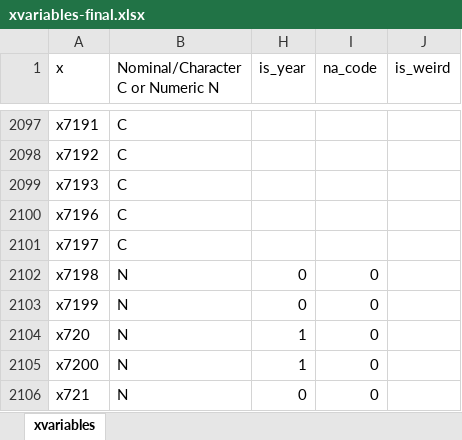
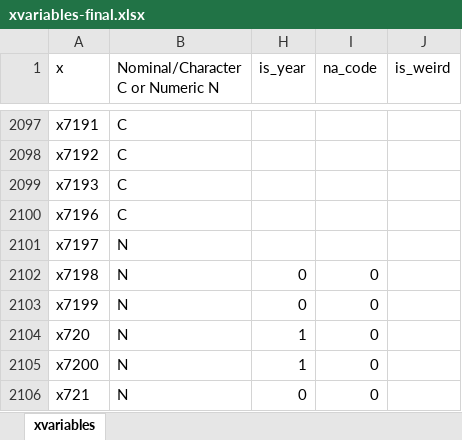
Before and after one commit to TavoloPerUno/scf_impute, an Excel workbook: data/xvariables-final.xlsx, sheet xvariables, drawn as a sheet; only a part is shown, gaps mark what is left out; values as stored, in another font and other column widths than the file's, no borders; the diff covers the shown part only; the diff names each change by its address in the sheet, - before the commit and + after, or states it on an @@ line.

```diff
--- a/data/xvariables-final.xlsx (sheet xvariables)
+++ b/data/xvariables-final.xlsx (sheet xvariables)
-B2101 (Nominal/Character C or Numeric N): C
+B2101 (Nominal/Character C or Numeric N): N
```
Also changed, not shown: 5 edited cells elsewhere in this sheet, 2 other files.
